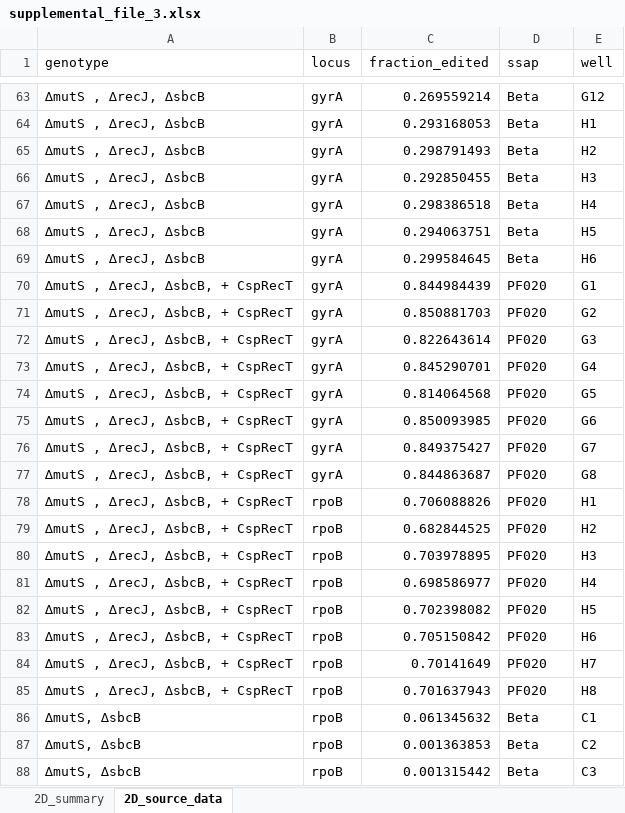
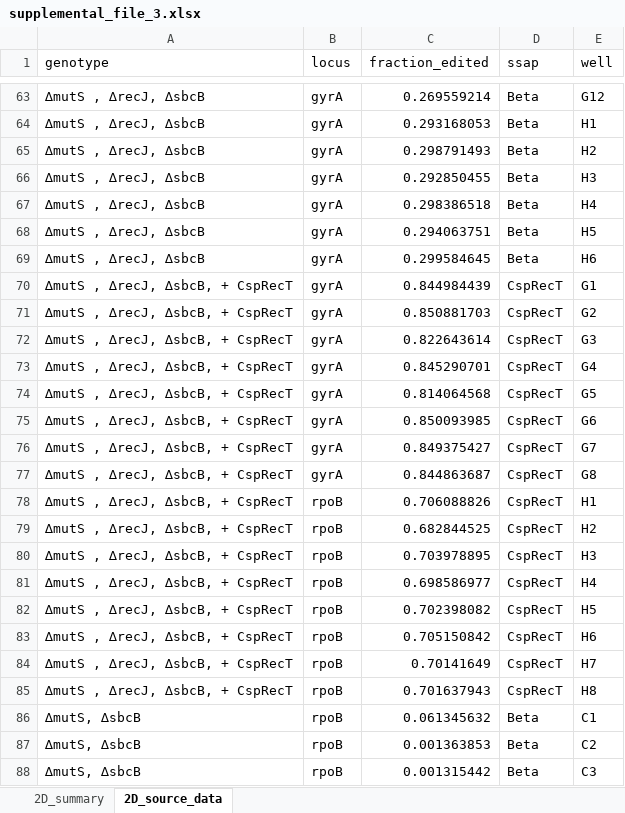
Before and after one commit to churchlab/rlr, an Excel workbook: supplemental_materials/supplemental_file_3.xlsx, sheet 2D_source_data, drawn as a sheet; only a part is shown, gaps mark what is left out; values as stored, in another font and other column widths than the file's, no borders; the diff names each change by its address in the sheet, - before the commit and + after, or states it on an @@ line.

```diff
--- a/supplemental_materials/supplemental_file_3.xlsx (sheet 2D_source_data)
+++ b/supplemental_materials/supplemental_file_3.xlsx (sheet 2D_source_data)
-D70:D85 (ssap): PF020
+D70:D85 (ssap): CspRecT
```
Also changed, not shown: supplemental_materials/supplemental_file_5.xlsx, 11 other files.
